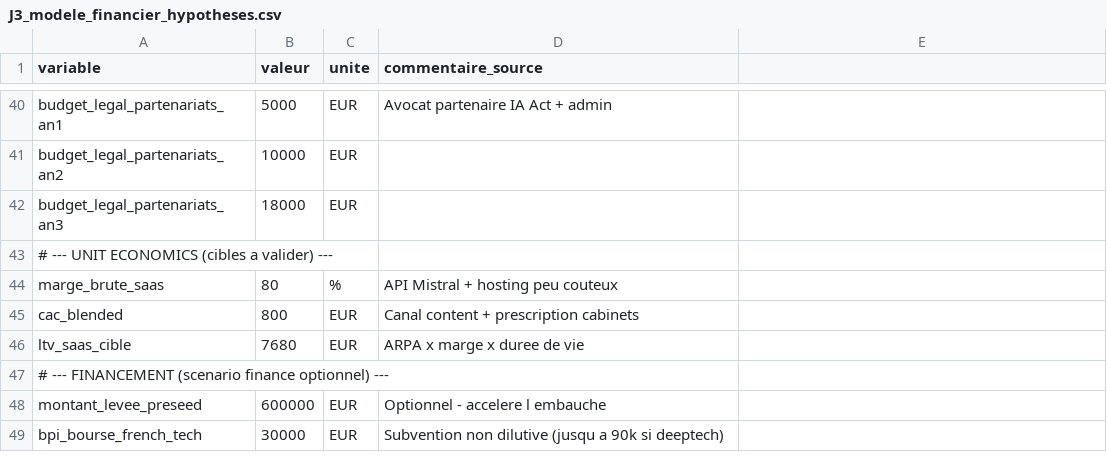
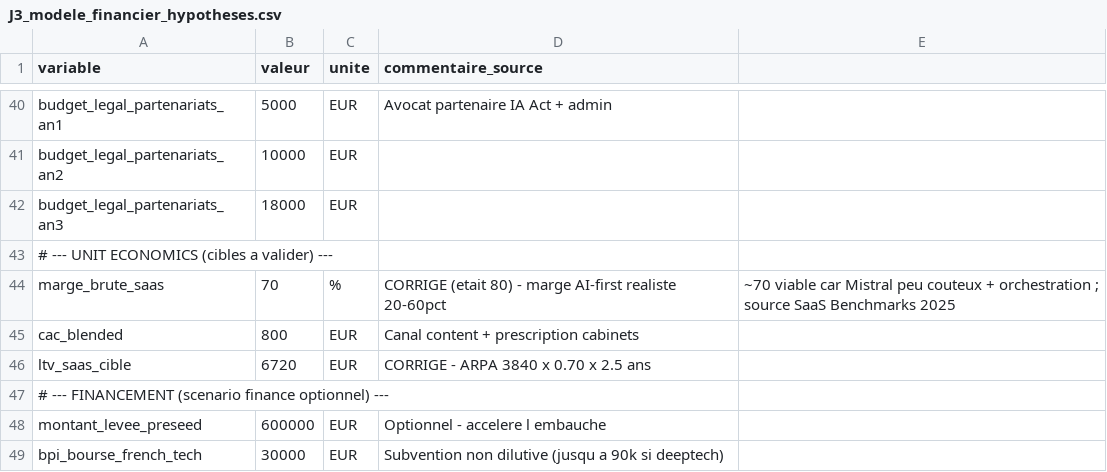
Before and after one commit to Djrabbit92210/TOM-CO-TCG-BOT, a CSV file: docs/lumio/J3_modele_financier_hypotheses.csv, drawn as a sheet; only a part is shown, gaps mark what is left out.

```diff
--- a/docs/lumio/J3_modele_financier_hypotheses.csv
+++ b/docs/lumio/J3_modele_financier_hypotheses.csv
@@ -43,5 +43,5 @@ budget_legal_partenariats_an3,18000,EUR,
 # --- UNIT ECONOMICS (cibles a valider) ---
-marge_brute_saas,80,%,API Mistral + hosting peu couteux
+marge_brute_saas,70,%,CORRIGE (etait 80) - marge AI-first realiste 20-60pct, ~70 viable car Mistral peu couteux + orchestration ; source SaaS Benchmarks 2025
 cac_blended,800,EUR,Canal content + prescription cabinets
-ltv_saas_cible,7680,EUR,ARPA x marge x duree de vie
+ltv_saas_cible,6720,EUR,CORRIGE - ARPA 3840 x 0.70 x 2.5 ans
 # --- FINANCEMENT (scenario finance optionnel) ---
```
Also changed, not shown: 9 other files.
